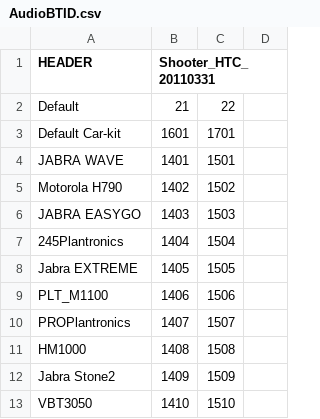
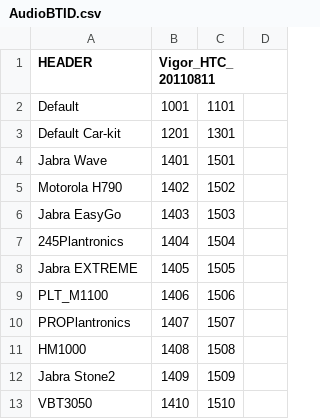
Before and after one commit to Chad0989/device_htc_vigor, a CSV file: dsp/AudioBTID.csv, drawn as a sheet; only a part is shown; the diff covers the shown part only.

```diff
--- a/dsp/AudioBTID.csv
+++ b/dsp/AudioBTID.csv
@@ -1,7 +1,7 @@
-HEADER,Shooter_HTC_20110331,
-Default,21,22
-Default Car-kit,1601,1701
-JABRA WAVE,1401,1501
+HEADER,Vigor_HTC_20110811,
+Default,1001,1101
+Default Car-kit,1201,1301
+Jabra Wave,1401,1501
 Motorola H790,1402,1502
-JABRA EASYGO,1403,1503
+Jabra EasyGo,1403,1503
 245Plantronics,1404,1504
```
Also changed, not shown: 18 added rows and 1 edited cell elsewhere in this file, dsp/AIC3254_REG.csv, dsp/AIC3254_REG_DualMic.csv, 27 other files.
